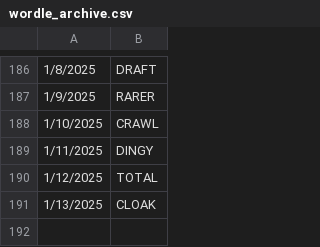
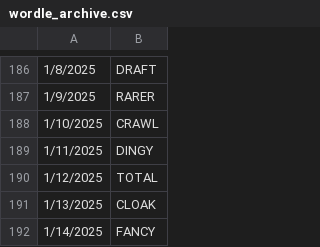
Before and after one commit to deda-72/WORDLE-archive, a CSV file: wordle_archive.csv, drawn as a sheet; only a part is shown, gaps mark what is left out; the diff names each change by its address in the sheet, - before the commit and + after, or states it on an @@ line.

Commit message:
Update wordle_archive.csv

```diff
--- a/wordle_archive.csv
+++ b/wordle_archive.csv
+row 192: 1/14/2025 | FANCY
```
